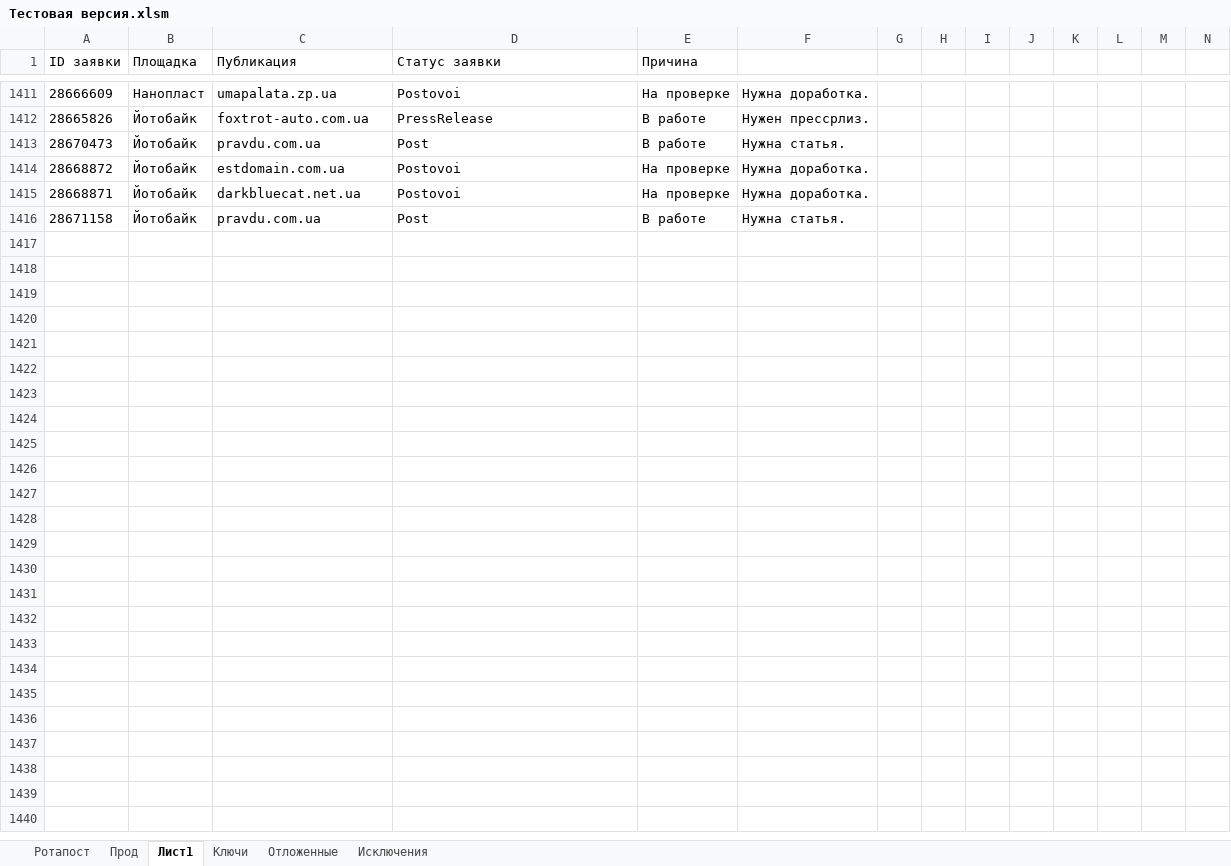
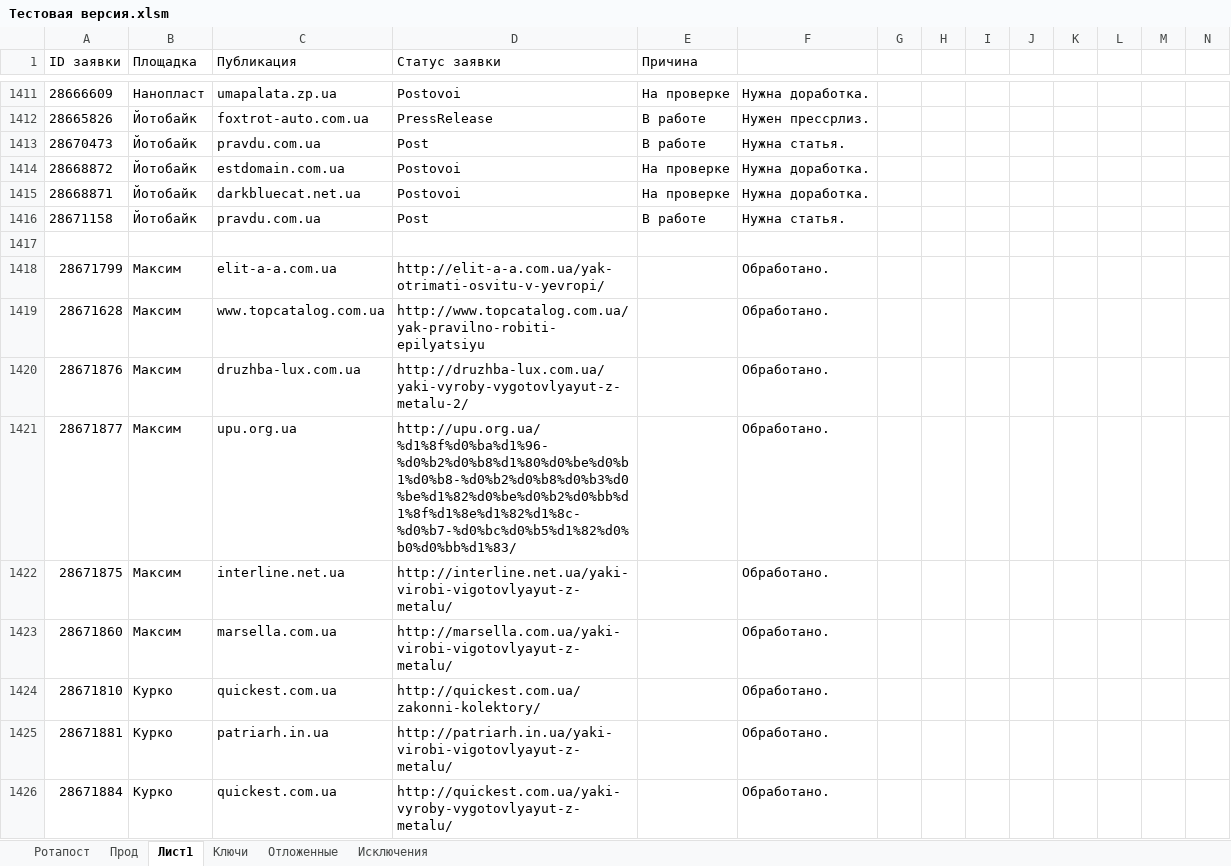
Before and after one commit to Goodron1981/MyMacros-master, an Excel workbook: Тестовая версия.xlsm, sheet Лист1, drawn as a sheet; only a part is shown, gaps mark what is left out; values as stored, in another font and other column widths than the file's, no borders; the diff covers the shown part only; the diff names each change by its address in the sheet, - before the commit and + after, or states it on an @@ line.

```diff
--- a/Тестовая версия.xlsm (sheet Лист1)
+++ b/Тестовая версия.xlsm (sheet Лист1)
+row 1417: (empty)
+row 1418: 28671799 | Максим | elit-a-a.com.ua | http://elit-a-a.com.ua/yak-otrimati-osvitu-v-yevropi/ |  | Обработано.
+row 1419: 28671628 | Максим | www.topcatalog.com.ua | http://www.topcatalog.com.ua/yak-pravilno-robiti-epilyatsiyu |  | Обработано.
+row 1420: 28671876 | Максим | druzhba-lux.com.ua | http://druzhba-lux.com.ua/yaki-vyroby-vygotovlyayut-z-metalu-2/ |  | Обработано.
+row 1421: 28671877 | Максим | upu.org.ua | http://upu.org.ua/%d1%8f%d0%ba%d1%96-%d0%b2%d0%b8%d1%80%d0%be%d0%b1%d0%b8-%d0%b2%d0%b8%d0%b3%d0%be%d1%82%d0%be%d0%b2%d0%bb%d1%8f%d1%8e%d1%82%d1%8c-%d0%b7-%d0%bc%d0%b5%d1%82%d0%b0%d0%bb%d1%83/ |  | Обработано.
+row 1422: 28671875 | Максим | interline.net.ua | http://interline.net.ua/yaki-virobi-vigotovlyayut-z-metalu/ |  | Обработано.
+row 1423: 28671860 | Максим | marsella.com.ua | http://marsella.com.ua/yaki-virobi-vigotovlyayut-z-metalu/ |  | Обработано.
+row 1424: 28671810 | Курко | quickest.com.ua | http://quickest.com.ua/zakonni-kolektory/ |  | Обработано.
+row 1425: 28671881 | Курко | patriarh.in.ua | http://patriarh.in.ua/yaki-virobi-vigotovlyayut-z-metalu/ |  | Обработано.
+row 1426: 28671884 | Курко | quickest.com.ua | http://quickest.com.ua/yaki-vyroby-vygotovlyayut-z-metalu/ |  | Обработано.
```
Also changed, not shown: 25 added rows elsewhere in this sheet, sheet Прод, sheet Ротапост, sheet Ключи, sheet Исключения, sheet Отложенные, charts or pictures, Test.xlsm, Test_Blogun.xlsm, 2 other files.
